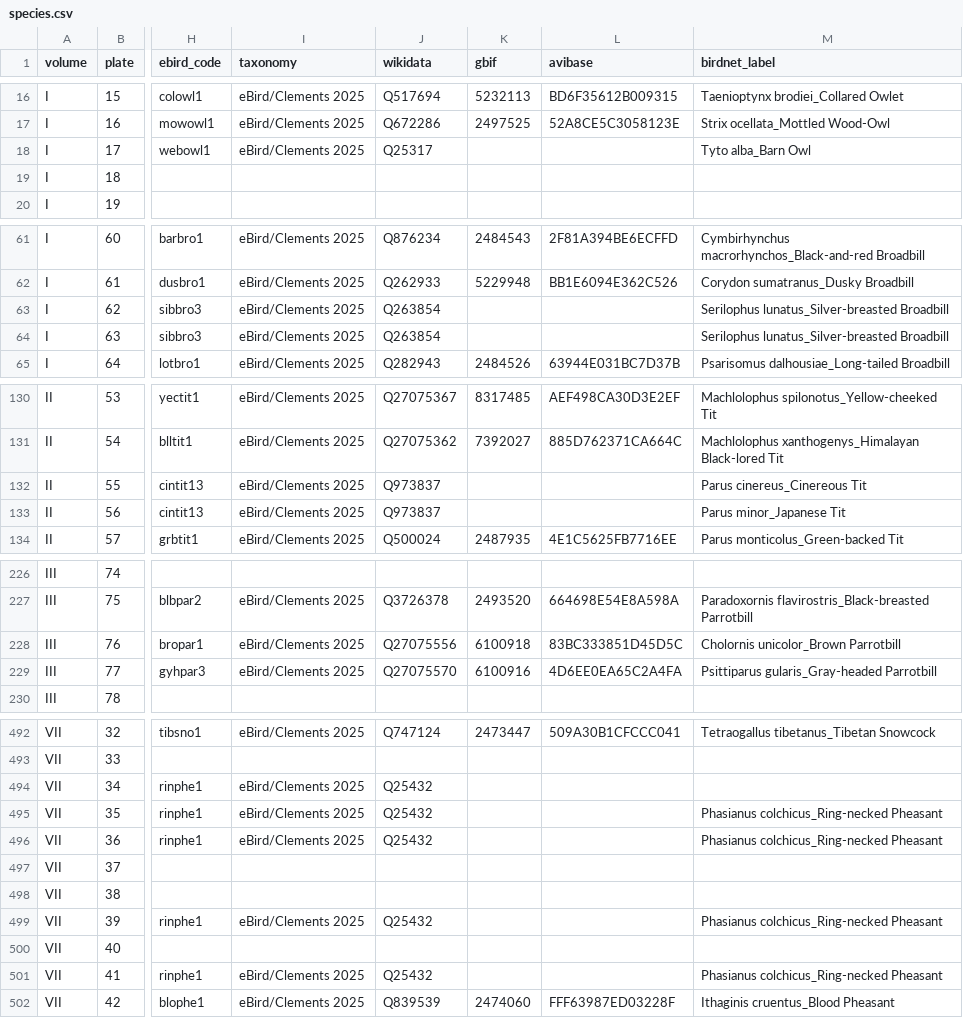
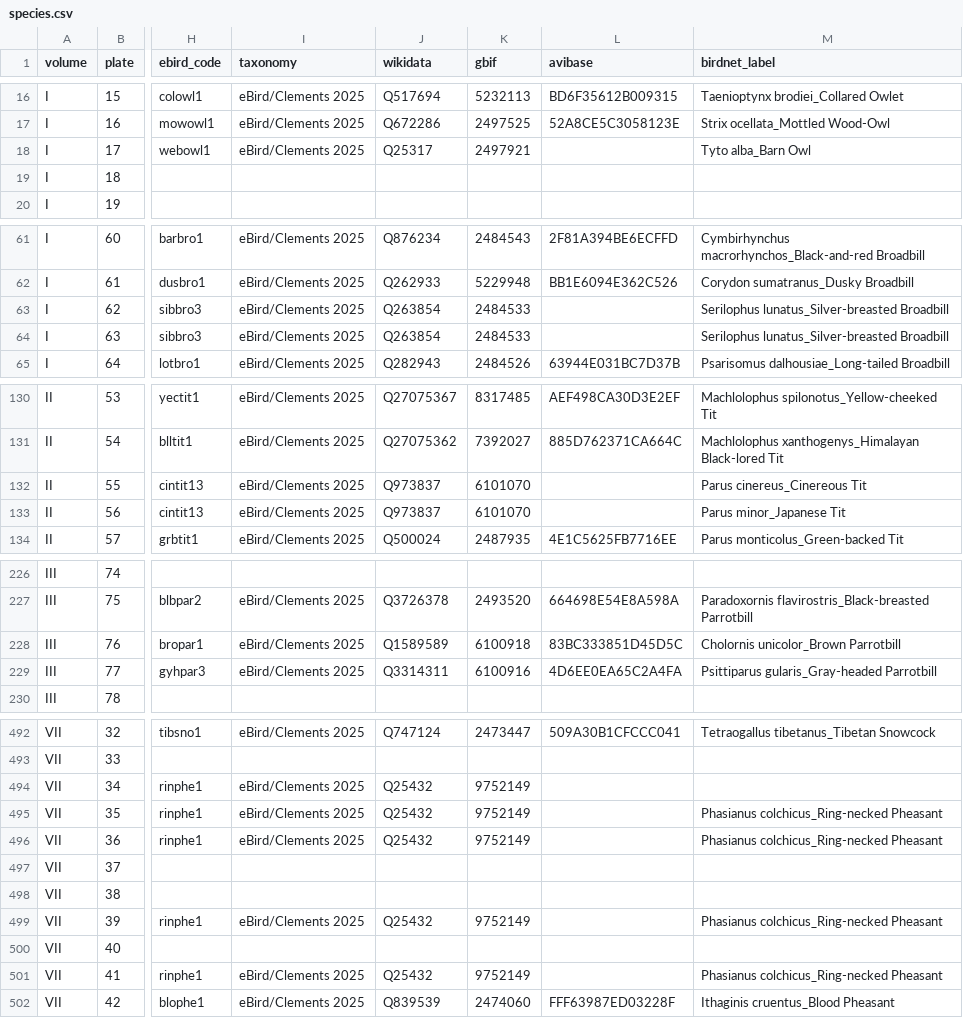
Before and after one commit to wr/historical-bird-plates, a CSV file: gould-asia/species.csv, drawn as a sheet; only a part is shown, gaps mark what is left out; the diff covers the shown part only; the diff names each change by its address in the sheet, - before the commit and + after, or states it on an @@ line.

Commit message:
Species link to the item Wikipedia uses; batch generator hardened
A second review found Havell plate 171's American Barn Owl linked to the
Western Barn Owl, and 35 species linked to the thinner of two Wikidata
items for the same bird (one under an older genus, with no Wikipedia
articles). One rule now picks every species' item: at species rank,
named `scientific`, carrying the eBird code, or listed as a synonym with
the same epithet, take the one with the most sitelinks. The American
Goshawk (plate 141) does have an item, as Accipiter atricapillus. GBIF
keys follow the item where GBIF accepts them as species.

tools/quickstatements.py: an existing item without a plate number is
only adopted if it's a print of the plate by the same artist and in no
collection, and only for one plate; a numbered item with no volume on a
per-volume work stops that plate for a human to check; "A, B and C"
knows how many birds there are, so "Black and White Kingfisher" stays
whole; long comma lists are joined even when only one bird is identified.

Refs: W-873

```diff
--- a/gould-asia/species.csv
+++ b/gould-asia/species.csv
-K18 (gbif): (empty)
+K18 (gbif): 2497921
-K63:K64 (gbif): (empty)
+K63:K64 (gbif): 2484533
-K132:K133 (gbif): (empty)
+K132:K133 (gbif): 6101070
-J228 (wikidata): Q27075556
+J228 (wikidata): Q1589589
-J229 (wikidata): Q27075570
+J229 (wikidata): Q3314311
-K494:K496 (gbif): (empty)
+K494:K496 (gbif): 9752149
-K499 (gbif): (empty)
+K499 (gbif): 9752149
-K501 (gbif): (empty)
+K501 (gbif): 9752149
```
Also changed, not shown: 10 edited cells elsewhere in this file, gould-australia/species.csv, gould-britain/species.csv, 5 other files.
